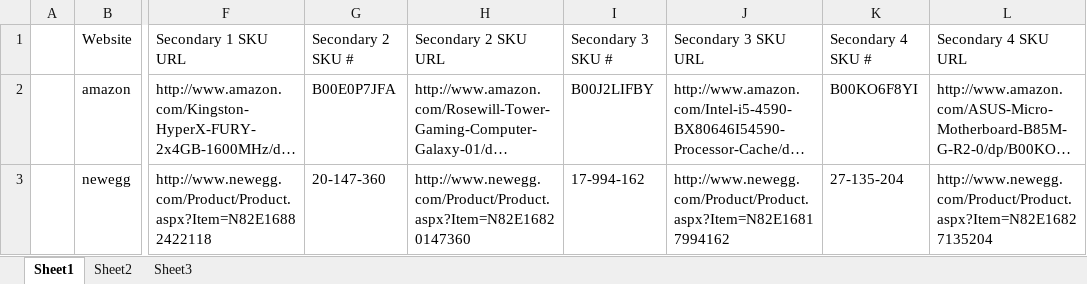
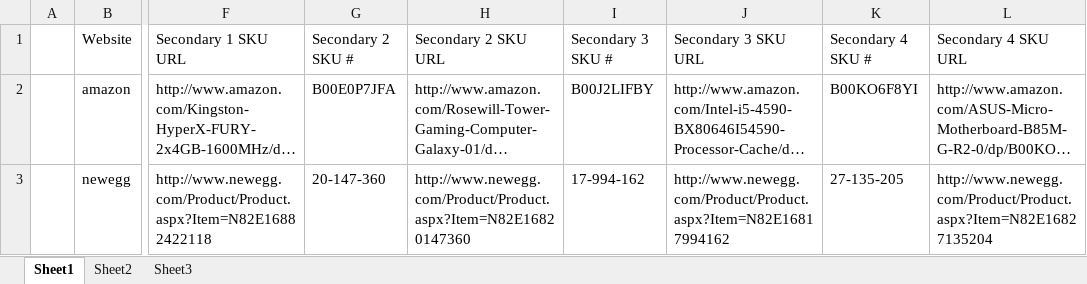
Before and after one commit to gamlinnia/crawler, an Excel workbook: Crawler_Format.xlsx, sheet Sheet1, drawn as a sheet; only a part is shown, gaps mark what is left out; long unchanged cells end in …; values as stored, in another font and other column widths than the file's, no borders; the diff names each change by its address in the sheet, - before the commit and + after, or states it on an @@ line.

Commit message:
excel

```diff
--- a/Crawler_Format.xlsx (sheet Sheet1)
+++ b/Crawler_Format.xlsx (sheet Sheet1)
-K3: 27-135-204
+K3: 27-135-205
```
Also changed, not shown: 1 other file.
